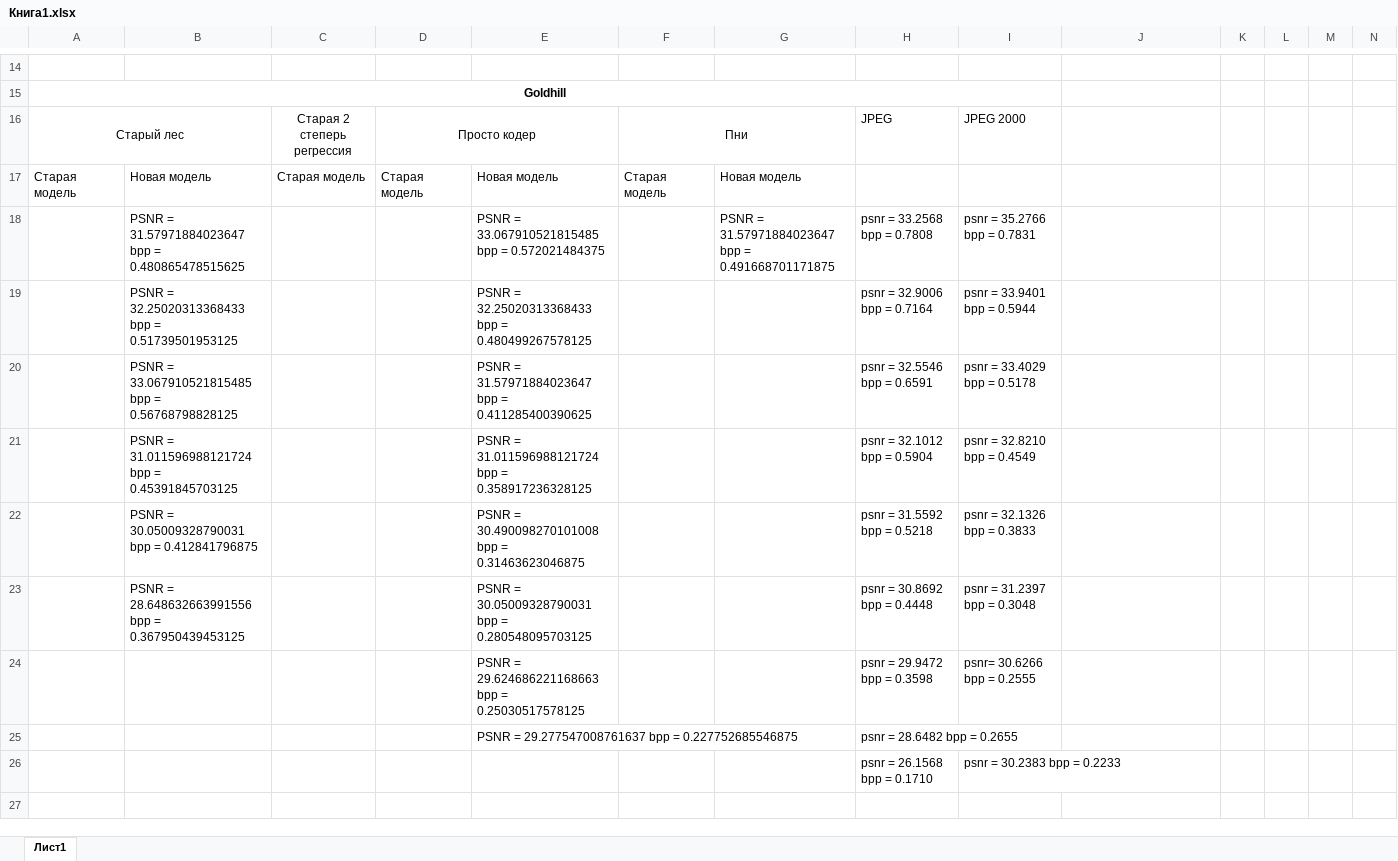
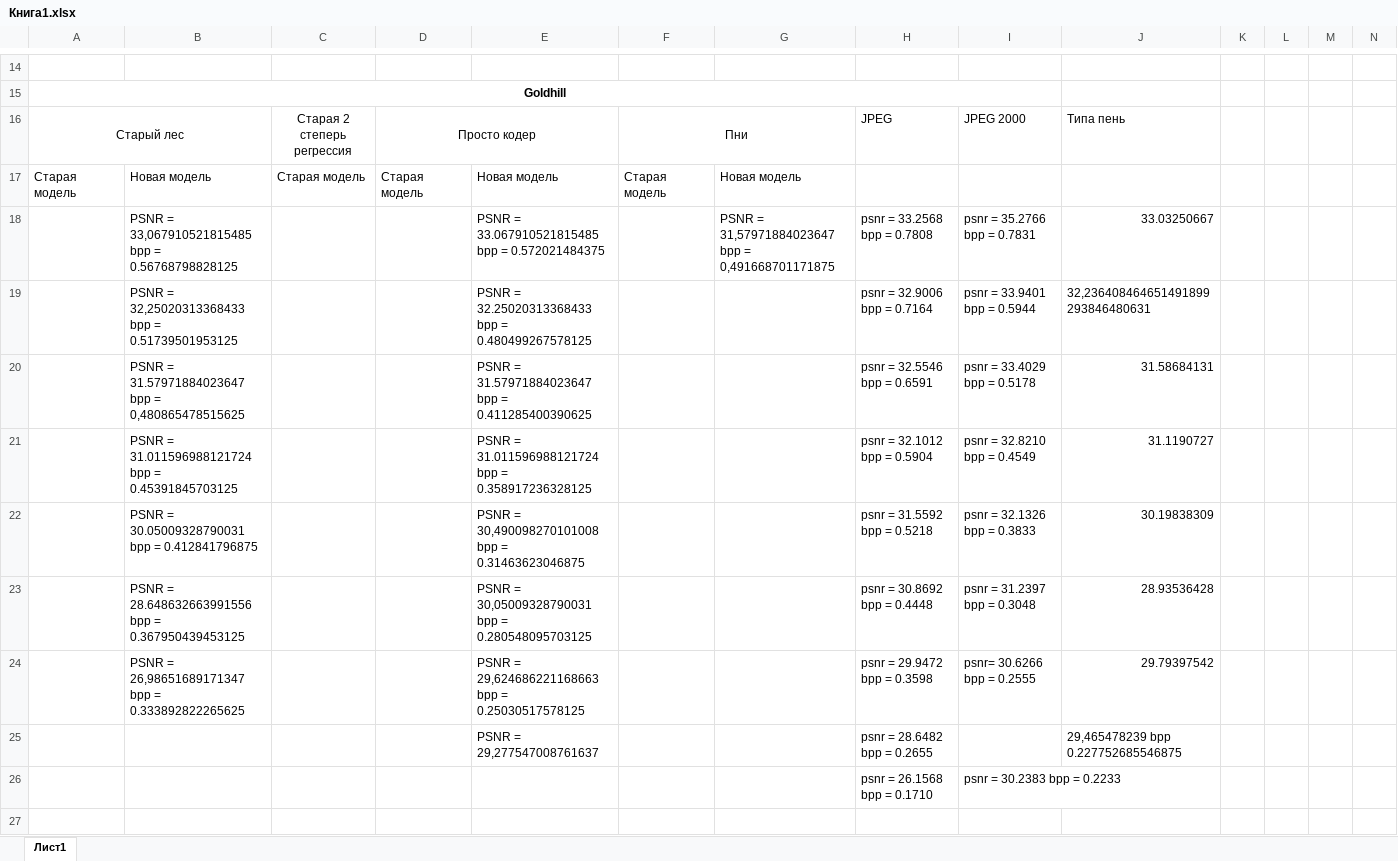
Before and after one commit to drkwdck/Codec, an Excel workbook: Книга1.xlsx, sheet Лист1, drawn as a sheet; only a part is shown, gaps mark what is left out; values as stored, in another font and other column widths than the file's, no borders; removed rows and columns are numbered as before the commit, all else as after; rows hold the shown columns only; the diff names each change by its address in the sheet, - before the commit and + after, or states it on an @@ line.

```diff
--- a/Книга1.xlsx (sheet Лист1)
+++ b/Книга1.xlsx (sheet Лист1)
-J16: (empty)
+J16: Типа пень
-B18: PSNR = 31.57971884023647 bpp = 0.480865478515625
+B18: PSNR = 33,067910521815485 bpp = 0.56768798828125
-G18: PSNR = 31.57971884023647 bpp = 0.491668701171875
+G18: PSNR = 31,57971884023647 bpp = 0,491668701171875
-J18: (empty)
+J18: 33.03250667
-B19: PSNR = 32.25020313368433 bpp =…
+B19: PSNR = 32,25020313368433 bpp =…
-J19: (empty)
+J19: 32,236408464651491899293846480631
-B20: PSNR = 33.067910521815485 bpp = 0.56768798828125
+B20: PSNR = 31.57971884023647 bpp = 0,480865478515625
-J20: (empty)
+J20: 31.58684131
-J21: (empty)
+J21: 31.1190727
-E22: PSNR = 30.490098270101008 bpp =…
+E22: PSNR = 30,490098270101008 bpp =…
-J22: (empty)
+J22: 30.19838309
-E23: PSNR = 30.05009328790031 bpp =…
+E23: PSNR = 30,05009328790031 bpp =…
-J23: (empty)
+J23: 28.93536428
-B24: (empty)
+B24: PSNR = 26,98651689171347 bpp = 0.333892822265625
-E24: PSNR = 29.624686221168663 bpp =…
+E24: PSNR = 29,624686221168663 bpp =…
-J24: (empty)
+J24: 29.79397542
-row 25:  |  |  |  | PSNR = 29.277547008761637 bpp = 0.227752685546875 |  |  | psnr = 28.6482 bpp = 0.2655
+row 25:  |  |  |  | PSNR = 29,277547008761637 |  |  | psnr = 28.6482 bpp = 0.2655 |  | 29,465478239 bpp 0.227752685546875
```
Also changed, not shown: 2 other files.
